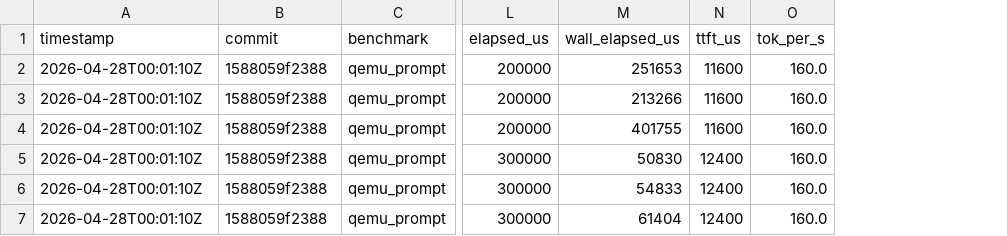
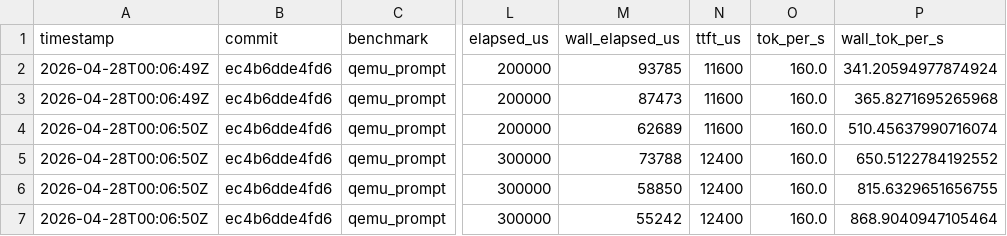
Before and after one commit to daniel-mf-92/holyc-inference, a CSV file: bench/results/qemu_prompt_bench_latest.csv, drawn as a sheet; only a part is shown, gaps mark what is left out; the diff names each change by its address in the sheet, - before the commit and + after, or states it on an @@ line.

Commit message:
feat(inference): codex iteration 20260428-020521

```diff
--- a/bench/results/qemu_prompt_bench_latest.csv
+++ b/bench/results/qemu_prompt_bench_latest.csv
+column P (wall_tok_per_s), rows 2-7: 341.20594977874924 | 365.8271695265968 | 510.45637990716074 | 650.5122784192552 | 815.6329651656755 | 868.9040947105464
-A2:A3 (timestamp): 2026-04-28T00:01:10Z
+A2:A3 (timestamp): 2026-04-28T00:06:49Z
-B2:B7 (commit): 1588059f2388
+B2:B7 (commit): ec4b6dde4fd6
-M2 (wall_elapsed_us): 251653
+M2 (wall_elapsed_us): 93785
-M3 (wall_elapsed_us): 213266
+M3 (wall_elapsed_us): 87473
-A4:A7 (timestamp): 2026-04-28T00:01:10Z
+A4:A7 (timestamp): 2026-04-28T00:06:50Z
-M4 (wall_elapsed_us): 401755
+M4 (wall_elapsed_us): 62689
-M5 (wall_elapsed_us): 50830
+M5 (wall_elapsed_us): 73788
-M6 (wall_elapsed_us): 54833
+M6 (wall_elapsed_us): 58850
-M7 (wall_elapsed_us): 61404
+M7 (wall_elapsed_us): 55242
```
Also changed, not shown: 6 other files.
